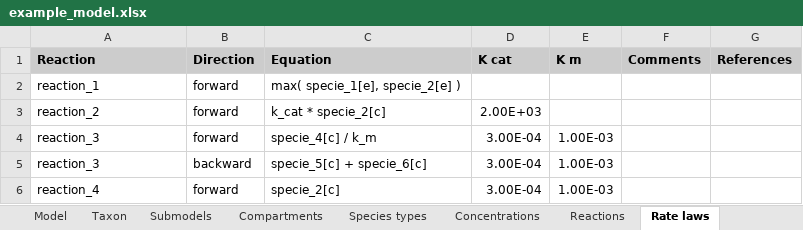
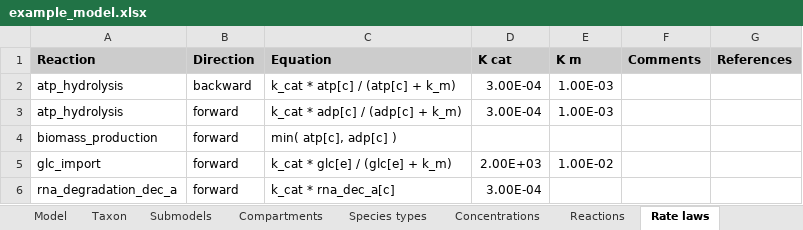
Before and after one commit to KarrLab/intro_to_wc_modeling, an Excel workbook: karr_lab_tutorials/wc_modeling/wc_lang_tutorial/examples/example_model.xlsx, sheet Rate laws, drawn as a sheet; values as stored, in another font and other column widths than the file's, no borders; charts and pictures not drawn; removed rows and columns are numbered as before the commit, all else as after; the diff names each change by its address in the sheet, - before the commit and + after, or states it on an @@ line.

```diff
--- a/karr_lab_tutorials/wc_modeling/wc_lang_tutorial/examples/example_model.xlsx (sheet Rate laws)
+++ b/karr_lab_tutorials/wc_modeling/wc_lang_tutorial/examples/example_model.xlsx (sheet Rate laws)
-row 2: reaction_1 | forward | max( specie_1[e], specie_2[e] )
-row 3: reaction_2 | forward | k_cat * specie_2[c] | 2.00E+03
-row 4: reaction_3 | forward | specie_4[c] / k_m | 3.00E-04 | 1.00E-03
-A2 (Reaction): reaction_3
+A2 (Reaction): atp_hydrolysis
-C2 (Equation): specie_5[c] + specie_6[c]
+C2 (Equation): k_cat * atp[c] / (atp[c] + k_m)
-A3 (Reaction): reaction_4
+A3 (Reaction): atp_hydrolysis
-C3 (Equation): specie_2[c]
+C3 (Equation): k_cat * adp[c] / (adp[c] + k_m)
+row 4: biomass_production | forward | min( atp[c], adp[c] )
+row 5: glc_import | forward | k_cat * glc[e] / (glc[e] + k_m) | 2.00E+03 | 1.00E-02
+row 6: rna_degradation_dec_a | forward | k_cat * rna_dec_a[c] | 3.00E-04
```
Also changed, not shown: sheet Species types, sheet Reactions, sheet Cross references, sheet Concentrations, sheet References, sheet Taxon, 4 more sheets, charts or pictures, 1 other file.
